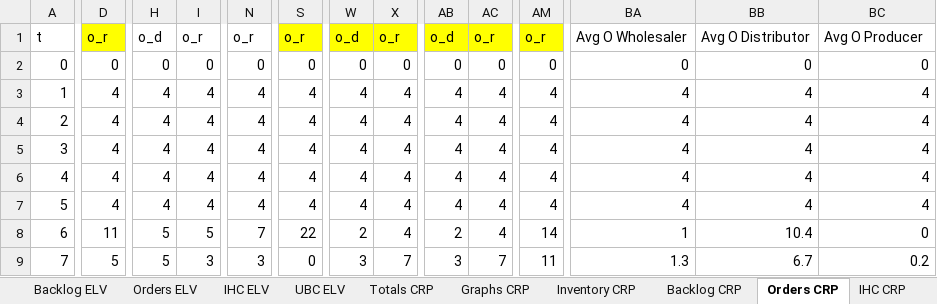
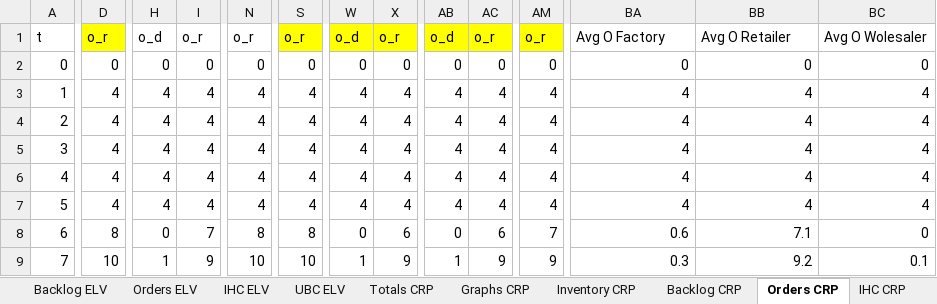
Before and after one commit to GuidoWillemsen/MAPE-K-ELV-CRP-model, an Excel workbook: Total Outcome BeerGame.xlsx, sheet Orders CRP, drawn as a sheet; only a part is shown, gaps mark what is left out; values as stored, in another font and other column widths than the file's, no borders; the diff covers the shown part only; the diff names each change by its address in the sheet, - before the commit and + after, or states it on an @@ line.

```diff
--- a/Total Outcome BeerGame.xlsx (sheet Orders CRP)
+++ b/Total Outcome BeerGame.xlsx (sheet Orders CRP)
-BA1: Avg O Wholesaler
+BA1: Avg O Factory
-BB1: Avg O Distributor
+BB1: Avg O Retailer
-BC1: Avg O Producer
+BC1: Avg O Wolesaler
-D8: 11
+D8: 8
-H8: 5
+H8: 0
-I8: 5
+I8: 7
-N8: 7
+N8: 8
-S8: 22
+S8: 8
-W8: 2
+W8: 0
-X8: 4
+X8: 6
-AB8: 2
+AB8: 0
-AC8: 4
+AC8: 6
-AM8: 14
+AM8: 7
-BA8: 1
+BA8: 0.6
-BB8: 10.4
+BB8: 7.1
-D9: 5
+D9: 10
-H9: 5
+H9: 1
-I9: 3
+I9: 9
-N9: 3
+N9: 10
-S9: 0
+S9: 10
-W9: 3
+W9: 1
-X9: 7
+X9: 9
-AB9: 3
+AB9: 1
-AC9: 7
+AC9: 9
-AM9: 11
+AM9: 9
-BA9: 1.3
+BA9: 0.3
-BB9: 6.7
+BB9: 9.2
-BC9: 0.2
+BC9: 0.1
```
Also changed, not shown: 877 edited cells and cell formats elsewhere in this sheet, sheet Inventory CRP, sheet Inventory ELV, sheet IHC ELV, sheet Orders ELV, sheet Totals CRP, sheet Totals ELV, 7 more sheets, other sheet tabs, formulas that keep their value, charts or pictures, 2 other files.
